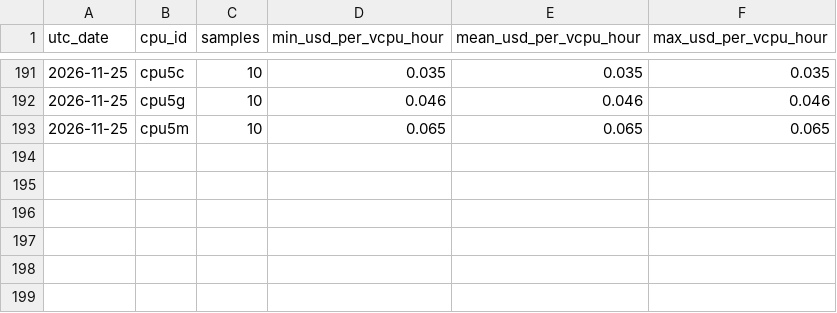
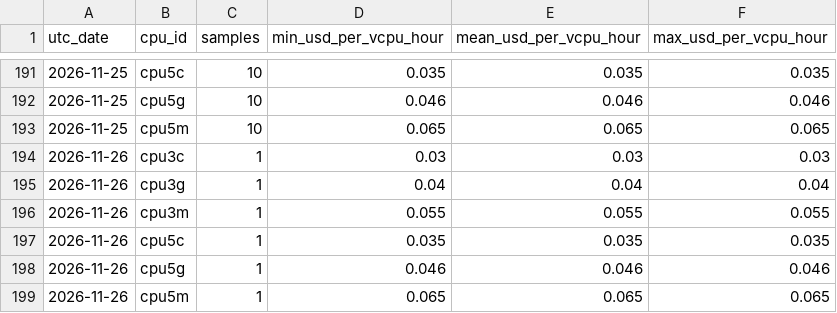
Before and after one commit to manishklach/InferenceFlow, a CSV file: docs/cpu-rates/daily.csv, drawn as a sheet; only a part is shown, gaps mark what is left out.

```diff
--- a/docs/cpu-rates/daily.csv
+++ b/docs/cpu-rates/daily.csv
@@ -193 +193,7 @@ utc_date,cpu_id,samples,min_usd_per_vcpu_hour,mean_usd_per_vcpu_hour,max_usd_per
 2026-11-25,cpu5m,10,0.065,0.065,0.065
+2026-11-26,cpu3c,1,0.03,0.03,0.03
+2026-11-26,cpu3g,1,0.04,0.04,0.04
+2026-11-26,cpu3m,1,0.055,0.055,0.055
+2026-11-26,cpu5c,1,0.035,0.035,0.035
+2026-11-26,cpu5g,1,0.046,0.046,0.046
+2026-11-26,cpu5m,1,0.065,0.065,0.065
```
Also changed, not shown: docs/cpu-rates/hourly.csv, docs/gpu-rates/daily.csv, 5 other files.
